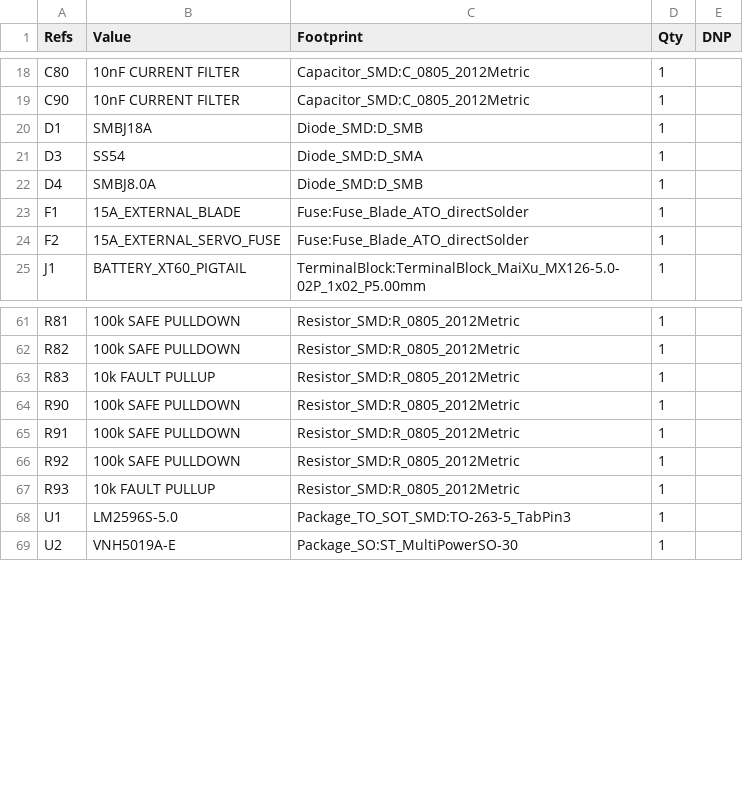
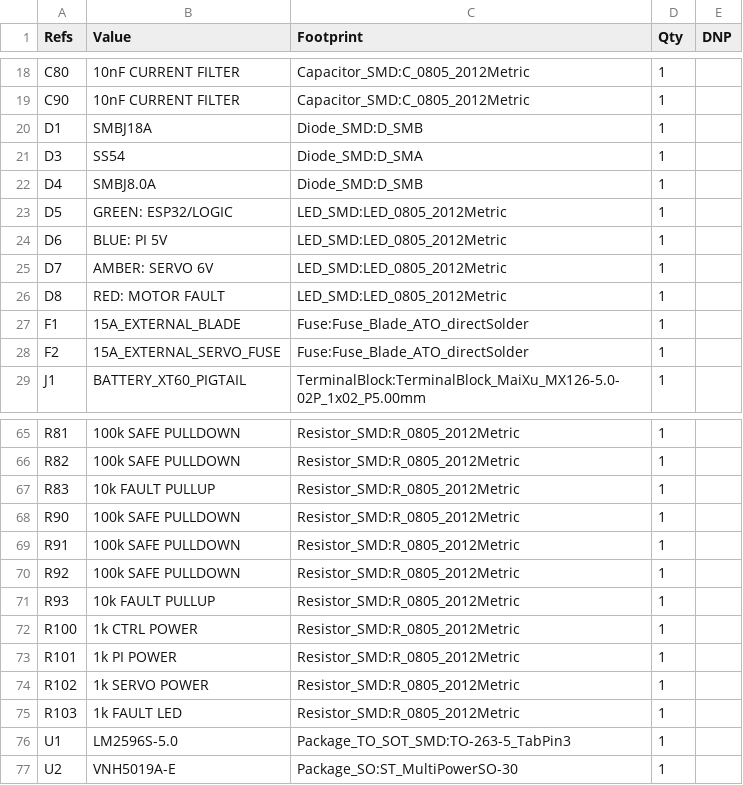
Before and after one commit to harrisontidy/pickleball-robot, a CSV file: pickleball_robot_controller-bom.csv, drawn as a sheet; only a part is shown, gaps mark what is left out.

Commit message:
Improve schematic readability and add power guidance

```diff
--- a/pickleball_robot_controller-bom.csv
+++ b/pickleball_robot_controller-bom.csv
@@ -22,2 +22,6 @@
 "D4","SMBJ8.0A","Diode_SMD:D_SMB","1",""
+"D5","GREEN: ESP32/LOGIC","LED_SMD:LED_0805_2012Metric","1",""
+"D6","BLUE: PI 5V","LED_SMD:LED_0805_2012Metric","1",""
+"D7","AMBER: SERVO 6V","LED_SMD:LED_0805_2012Metric","1",""
+"D8","RED: MOTOR FAULT","LED_SMD:LED_0805_2012Metric","1",""
 "F1","15A_EXTERNAL_BLADE","Fuse:Fuse_Blade_ATO_directSolder","1",""
@@ -67,2 +71,6 @@
 "R93","10k FAULT PULLUP","Resistor_SMD:R_0805_2012Metric","1",""
+"R100","1k CTRL POWER","Resistor_SMD:R_0805_2012Metric","1",""
+"R101","1k PI POWER","Resistor_SMD:R_0805_2012Metric","1",""
+"R102","1k SERVO POWER","Resistor_SMD:R_0805_2012Metric","1",""
+"R103","1k FAULT LED","Resistor_SMD:R_0805_2012Metric","1",""
 "U1","LM2596S-5.0","Package_TO_SOT_SMD:TO-263-5_TabPin3","1",""
```
Also changed, not shown: 4 other files.
